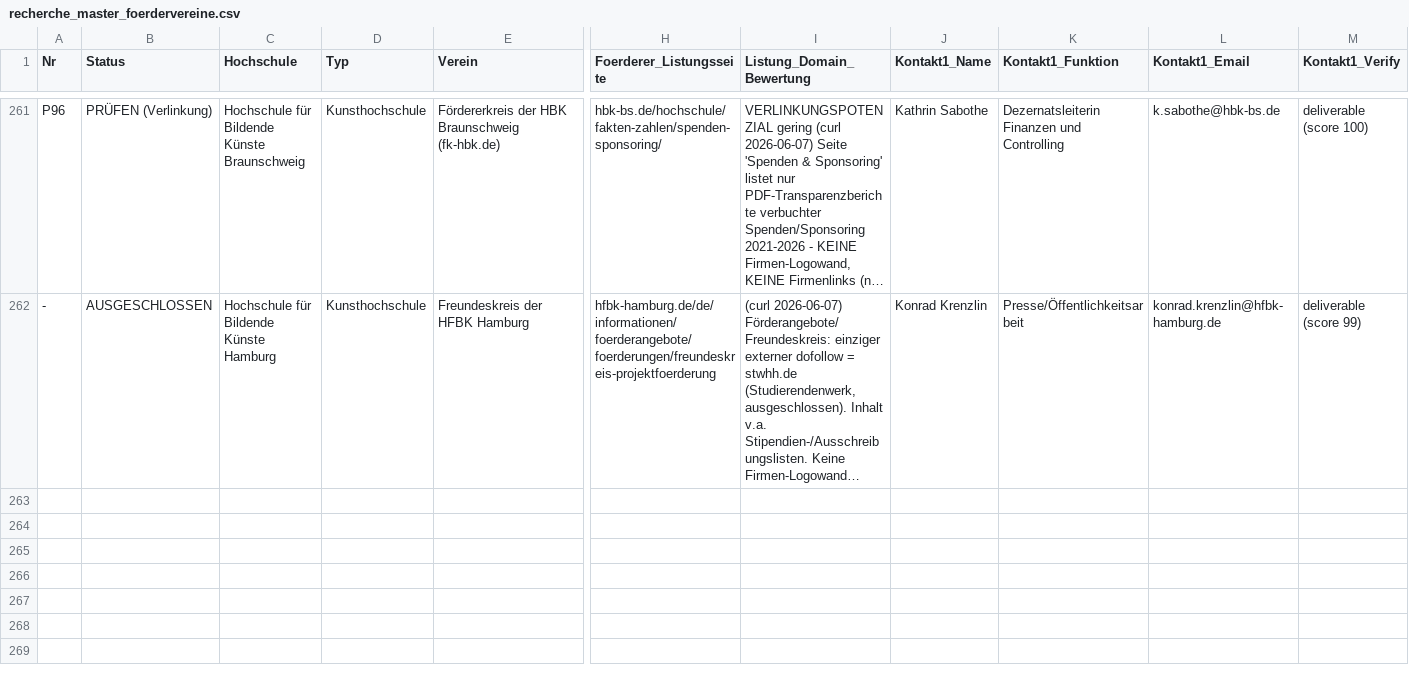
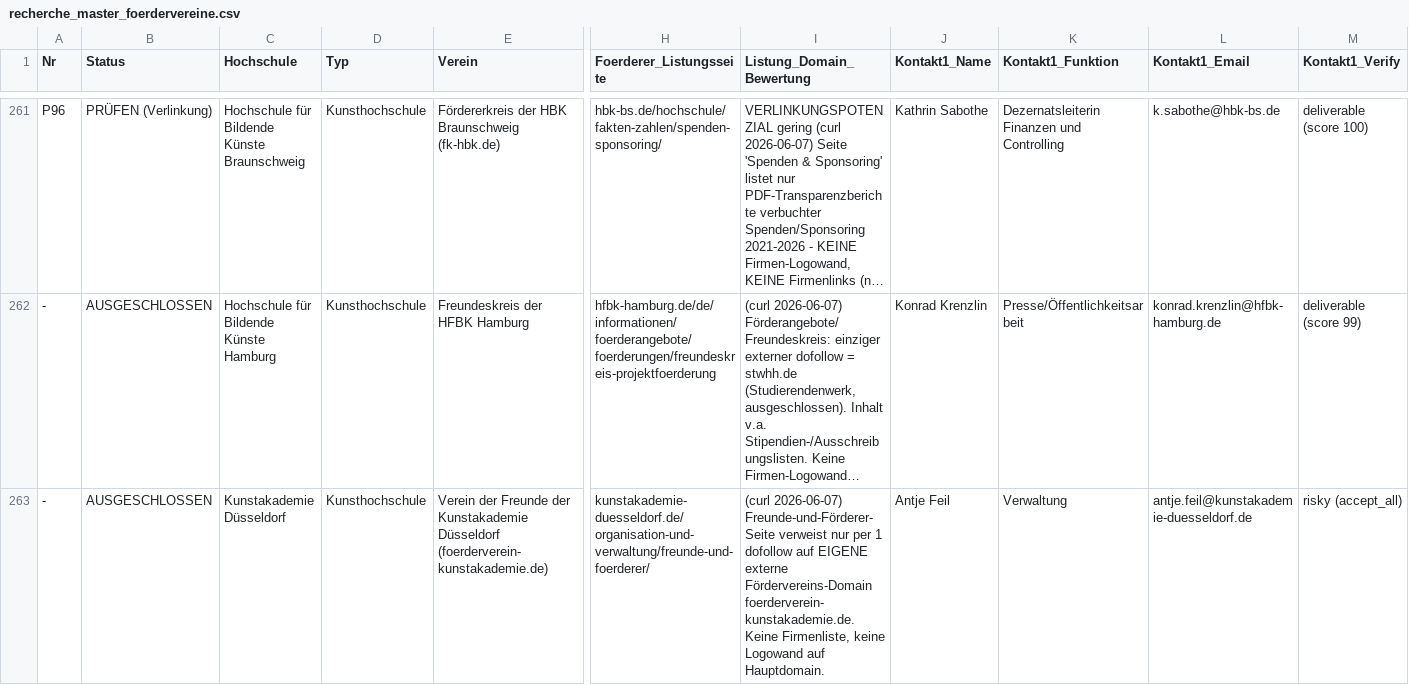
Before and after one commit to dariog-code/claude-recherche, a CSV file: recherche_master_foerdervereine.csv, drawn as a sheet; only a part is shown, gaps mark what is left out; long unchanged cells end in …; rows hold the shown columns only; the diff names each change by its address in the sheet, - before the commit and + after, or states it on an @@ line.

```diff
--- a/recherche_master_foerdervereine.csv
+++ b/recherche_master_foerdervereine.csv
+row 263: - | AUSGESCHLOSSEN | Kunstakademie Düsseldorf | Kunsthochschule | Verein der Freunde der Kunstakademie Düsseldorf (foerderverein-kunstakademie.de) | kunstakademie-duesseldorf.de/organisation-und-verwaltung/freunde-und-foerderer/ | (curl 2026-06-07) Freunde-und-Förderer-Seite verweist nur per 1 dofollow auf EIGENE externe Fördervereins-Domain foerderverein-kunstakademie.de. Keine Firmenliste, keine Logowand auf Hauptdomain. | Antje Feil | Verwaltung | antje.feil@kunstakademie-duesseldorf.de | risky (accept_all)
```
